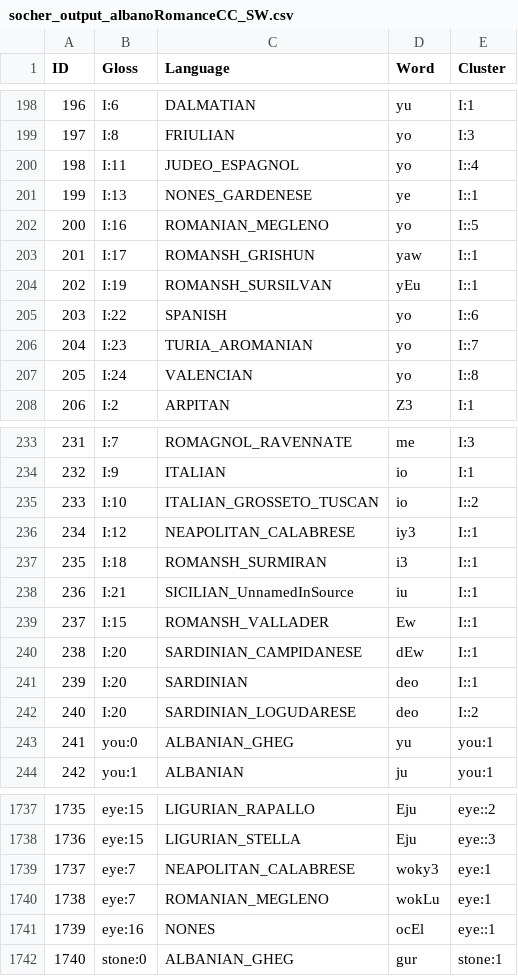
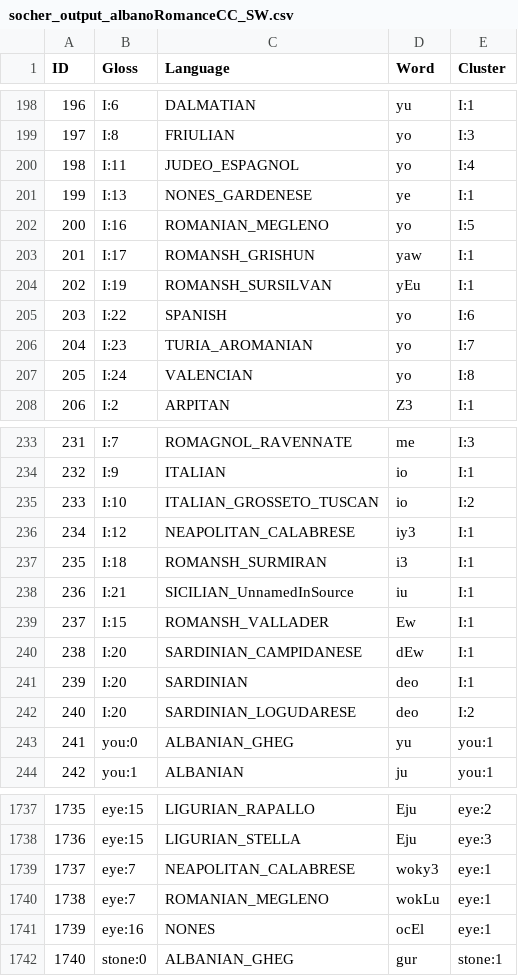
Before and after one commit to k-smyk/explorations_chl, a CSV file: socher_output_albanoRomanceCC_SW.csv, drawn as a sheet; only a part is shown, gaps mark what is left out; the diff covers the shown part only.

```diff
--- a/socher_output_albanoRomanceCC_SW.csv
+++ b/socher_output_albanoRomanceCC_SW.csv
@@ -199,10 +199,10 @@ ID,Gloss,Language,Word,Cluster
 197,I:8,FRIULIAN,yo,I:3
-198,I:11,JUDEO_ESPAGNOL,yo,I::4
-199,I:13,NONES_GARDENESE,ye,I::1
-200,I:16,ROMANIAN_MEGLENO,yo,I::5
-201,I:17,ROMANSH_GRISHUN,yaw,I::1
-202,I:19,ROMANSH_SURSILVAN,yEu,I::1
-203,I:22,SPANISH,yo,I::6
-204,I:23,TURIA_AROMANIAN,yo,I::7
-205,I:24,VALENCIAN,yo,I::8
+198,I:11,JUDEO_ESPAGNOL,yo,I:4
+199,I:13,NONES_GARDENESE,ye,I:1
+200,I:16,ROMANIAN_MEGLENO,yo,I:5
+201,I:17,ROMANSH_GRISHUN,yaw,I:1
+202,I:19,ROMANSH_SURSILVAN,yEu,I:1
+203,I:22,SPANISH,yo,I:6
+204,I:23,TURIA_AROMANIAN,yo,I:7
+205,I:24,VALENCIAN,yo,I:8
 206,I:2,ARPITAN,Z3,I:1
@@ -234,10 +234,10 @@ ID,Gloss,Language,Word,Cluster
 232,I:9,ITALIAN,io,I:1
-233,I:10,ITALIAN_GROSSETO_TUSCAN,io,I::2
-234,I:12,NEAPOLITAN_CALABRESE,iy3,I::1
-235,I:18,ROMANSH_SURMIRAN,i3,I::1
-236,I:21,SICILIAN_UnnamedInSource,iu,I::1
-237,I:15,ROMANSH_VALLADER,Ew,I::1
-238,I:20,SARDINIAN_CAMPIDANESE,dEw,I::1
-239,I:20,SARDINIAN,deo,I::1
-240,I:20,SARDINIAN_LOGUDARESE,deo,I::2
+233,I:10,ITALIAN_GROSSETO_TUSCAN,io,I:2
+234,I:12,NEAPOLITAN_CALABRESE,iy3,I:1
+235,I:18,ROMANSH_SURMIRAN,i3,I:1
+236,I:21,SICILIAN_UnnamedInSource,iu,I:1
+237,I:15,ROMANSH_VALLADER,Ew,I:1
+238,I:20,SARDINIAN_CAMPIDANESE,dEw,I:1
+239,I:20,SARDINIAN,deo,I:1
+240,I:20,SARDINIAN_LOGUDARESE,deo,I:2
 241,you:0,ALBANIAN_GHEG,yu,you:1
@@ -1737,6 +1737,6 @@ ID,Gloss,Language,Word,Cluster
-1735,eye:15,LIGURIAN_RAPALLO,Eju,eye::2
-1736,eye:15,LIGURIAN_STELLA,Eju,eye::3
+1735,eye:15,LIGURIAN_RAPALLO,Eju,eye:2
+1736,eye:15,LIGURIAN_STELLA,Eju,eye:3
 1737,eye:7,NEAPOLITAN_CALABRESE,woky3,eye:1
 1738,eye:7,ROMANIAN_MEGLENO,wokLu,eye:1
-1739,eye:16,NONES,ocEl,eye::1
+1739,eye:16,NONES,ocEl,eye:1
 1740,stone:0,ALBANIAN_GHEG,gur,stone:1
```
Also changed, not shown: 97 edited cells elsewhere in this file, socher_output_albanoRomanceCC_PW.csv.
